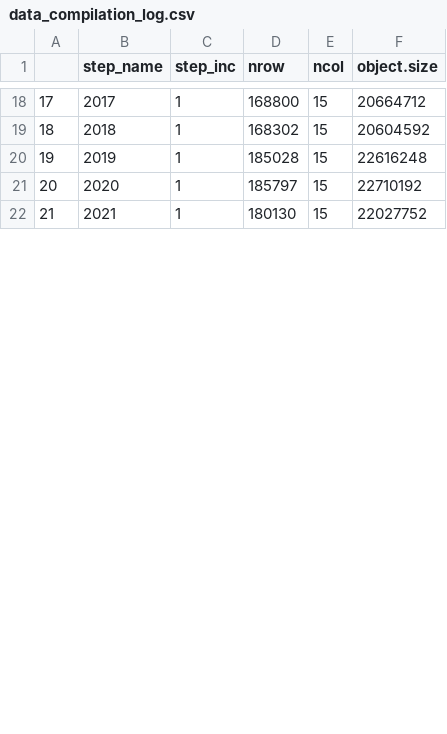
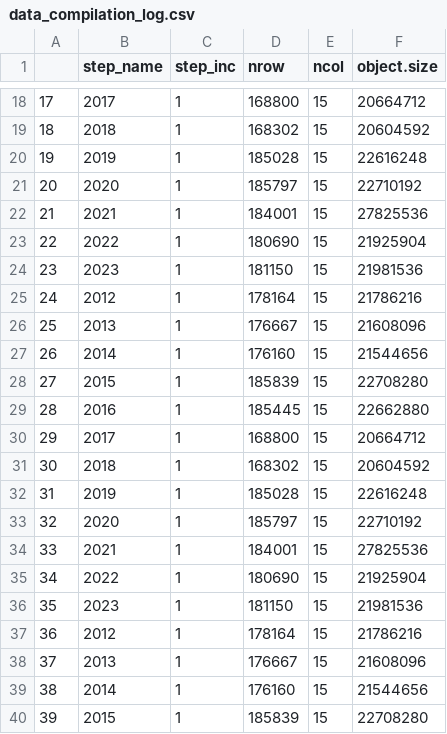
Before and after one commit to capellett/acresFSA, a CSV file: data-raw/data_compilation_log.csv, drawn as a sheet; only a part is shown, gaps mark what is left out; the diff covers the shown part only; the diff names each change by its address in the sheet, - before the commit and + after, or states it on an @@ line.

```diff
--- a/data-raw/data_compilation_log.csv
+++ b/data-raw/data_compilation_log.csv
-D22 (nrow): 180130
+D22 (nrow): 184001
-F22 (object.size): 22027752
+F22 (object.size): 27825536
+row 23: 22 | 2022 | 1 | 180690 | 15 | 21925904
+row 24: 23 | 2023 | 1 | 181150 | 15 | 21981536
+row 25: 24 | 2012 | 1 | 178164 | 15 | 21786216
+row 26: 25 | 2013 | 1 | 176667 | 15 | 21608096
+row 27: 26 | 2014 | 1 | 176160 | 15 | 21544656
+row 28: 27 | 2015 | 1 | 185839 | 15 | 22708280
+row 29: 28 | 2016 | 1 | 185445 | 15 | 22662880
+row 30: 29 | 2017 | 1 | 168800 | 15 | 20664712
+row 31: 30 | 2018 | 1 | 168302 | 15 | 20604592
+row 32: 31 | 2019 | 1 | 185028 | 15 | 22616248
+row 33: 32 | 2020 | 1 | 185797 | 15 | 22710192
+row 34: 33 | 2021 | 1 | 184001 | 15 | 27825536
+row 35: 34 | 2022 | 1 | 180690 | 15 | 21925904
+row 36: 35 | 2023 | 1 | 181150 | 15 | 21981536
+row 37: 36 | 2012 | 1 | 178164 | 15 | 21786216
+row 38: 37 | 2013 | 1 | 176667 | 15 | 21608096
+row 39: 38 | 2014 | 1 | 176160 | 15 | 21544656
+row 40: 39 | 2015 | 1 | 185839 | 15 | 22708280
```
Also changed, not shown: 8 added rows, 18 edited cells and row numbers in column A elsewhere in this file, 13 other files.
